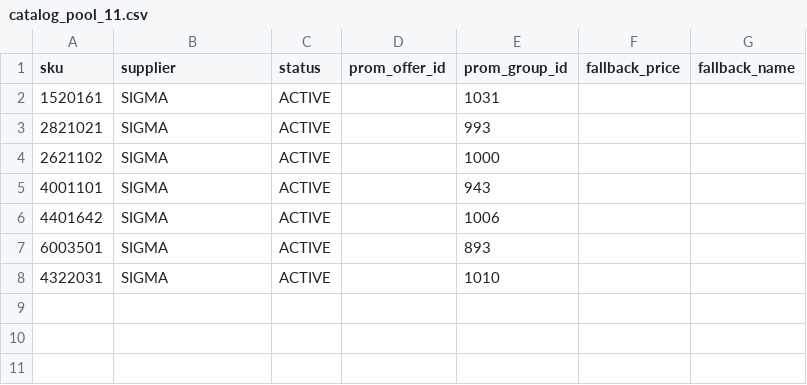
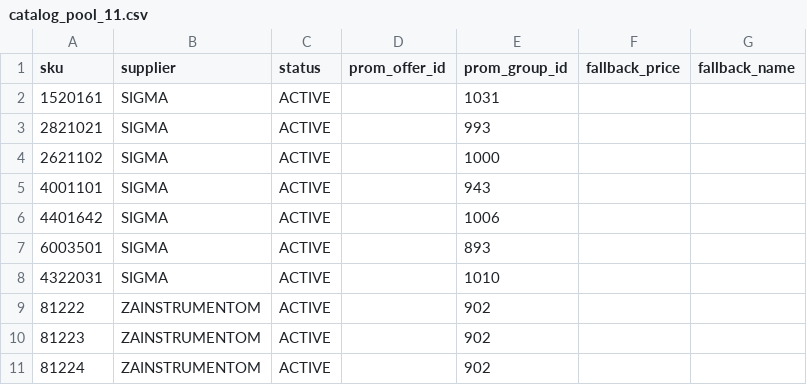
Before and after one commit to yuriimitiaiev-coder/talpa-golden1000-feed-prod, a CSV file: pool/catalog_pool_11.csv, drawn as a sheet.

Commit message:
Add ZaInstrumentom Rollingdog abrasives 81222 81223 81224

```diff
--- a/pool/catalog_pool_11.csv
+++ b/pool/catalog_pool_11.csv
@@ -8 +8,4 @@ sku,supplier,status,prom_offer_id,prom_group_id,fallback_price,fallback_name
 4322031,SIGMA,ACTIVE,,1010,,
+81222,ZAINSTRUMENTOM,ACTIVE,,902,,
+81223,ZAINSTRUMENTOM,ACTIVE,,902,,
+81224,ZAINSTRUMENTOM,ACTIVE,,902,,
```
